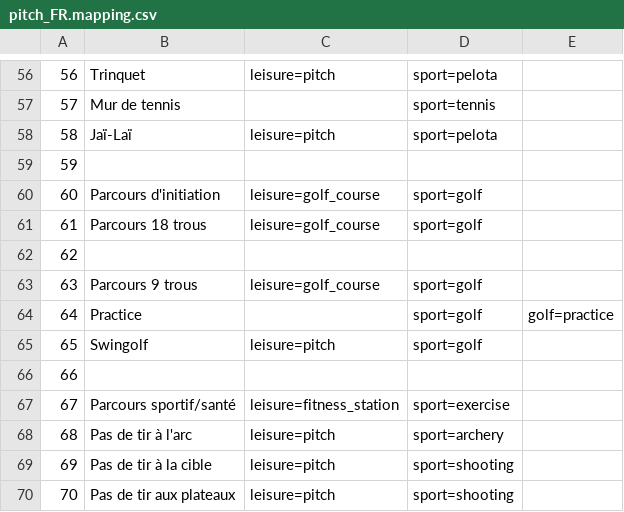
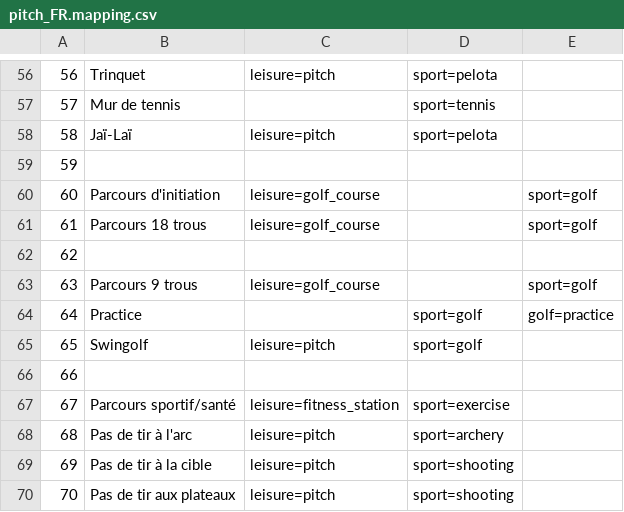
Before and after one commit to osm-fr/osmose-backend, a CSV file: merge_data/pitch_FR.mapping.csv, drawn as a sheet; only a part is shown, gaps mark what is left out.

Commit message:
Fix merge pitch_FR golf tag mapping. github #139

```diff
--- a/merge_data/pitch_FR.mapping.csv
+++ b/merge_data/pitch_FR.mapping.csv
@@ -59,6 +59,6 @@
 59,,,,
-60,Parcours d'initiation,leisure=golf_course,sport=golf,
-61,Parcours 18 trous,leisure=golf_course,sport=golf,
+60,Parcours d'initiation,leisure=golf_course,,sport=golf
+61,Parcours 18 trous,leisure=golf_course,,sport=golf
 62,,,,
-63,Parcours 9 trous,leisure=golf_course,sport=golf,
+63,Parcours 9 trous,leisure=golf_course,,sport=golf
 64,Practice,,sport=golf,golf=practice
```
